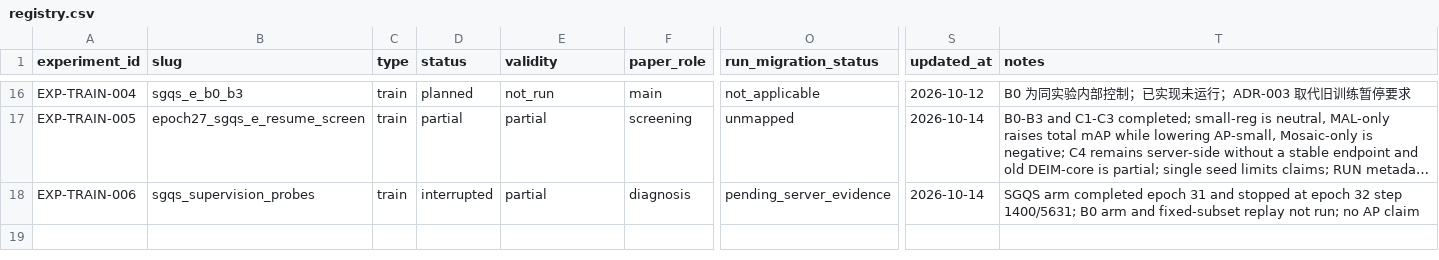
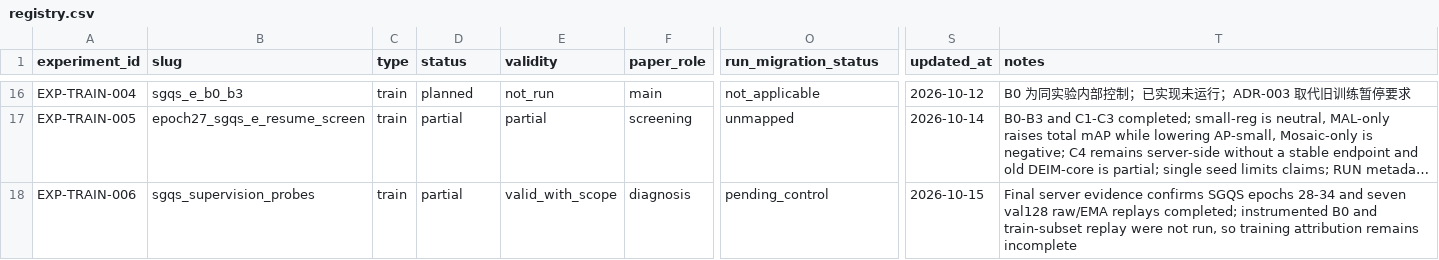
Before and after one commit to EnroutePacer/Dense-Single-type-Detection, a CSV file: article/experiments/registry.csv, drawn as a sheet; only a part is shown, gaps mark what is left out; long unchanged cells end in …; the diff covers the shown part only; the diff names each change by its address in the sheet, - before the commit and + after, or states it on an @@ line.

```diff
--- a/article/experiments/registry.csv
+++ b/article/experiments/registry.csv
-D18 (status): interrupted
+D18 (status): partial
-E18 (validity): partial
+E18 (validity): valid_with_scope
-O18 (run_migration_status): pending_server_evidence
+O18 (run_migration_status): pending_control
-S18 (updated_at): 2026-10-14
+S18 (updated_at): 2026-10-15
-T18 (notes): SGQS arm completed epoch 31 and stopped at epoch 32 step 1400/5631; B0 arm and fixed-subset replay not run; no AP claim
+T18 (notes): Final server evidence confirms SGQS epochs 28-34 and seven val128 raw/EMA replays completed; instrumented B0 and train-subset replay were not run, so training attribution remains incomplete
```
Also changed, not shown: 1 added row elsewhere in this file, article/docs/evidence/artifact_registry.csv, 44 other files.
